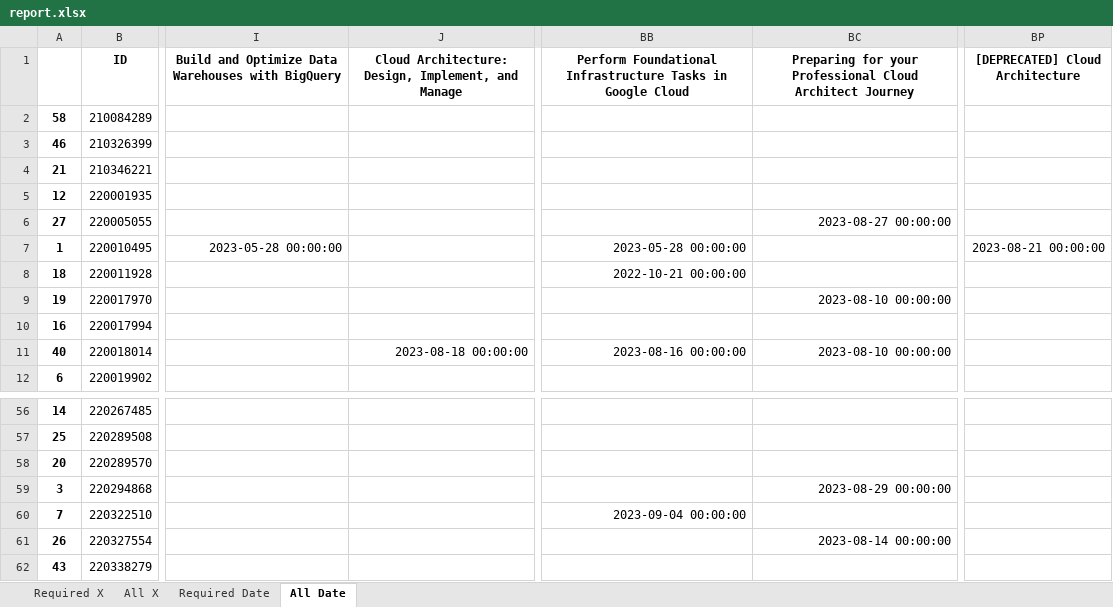
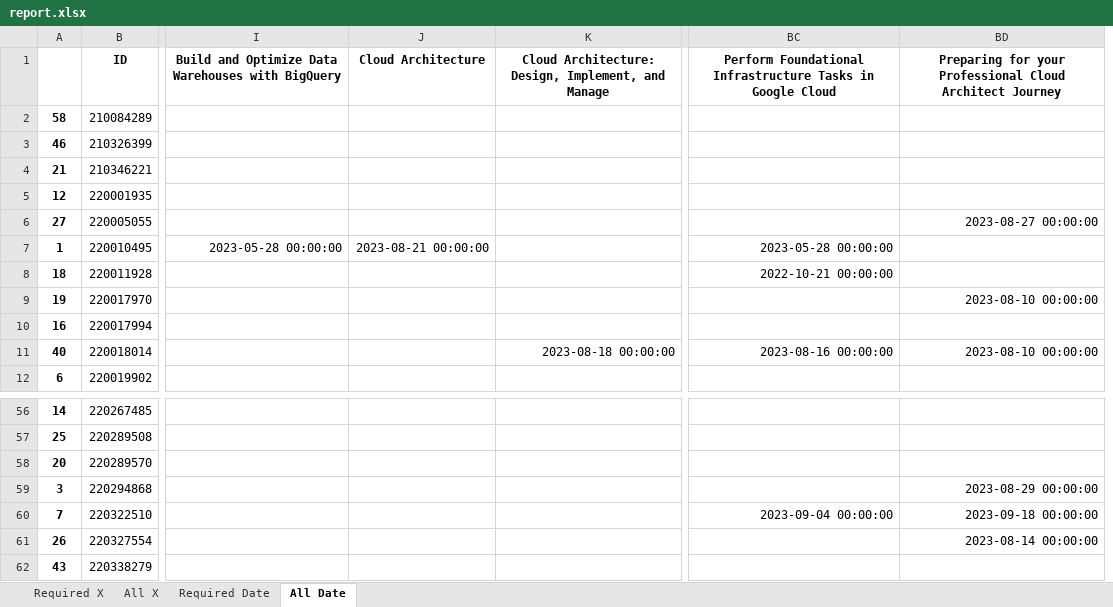
Before and after one commit to wongcyrus/google-cloud-skills-boost-progress-checker, an Excel workbook: report.xlsx, sheet All Date, drawn as a sheet; only a part is shown, gaps mark what is left out; values as stored, in another font and other column widths than the file's, no borders; removed rows and columns are numbered as before the commit, all else as after; the diff names each change by its address in the sheet, - before the commit and + after, or states it on an @@ line.

```diff
--- a/report.xlsx (sheet All Date)
+++ b/report.xlsx (sheet All Date)
+column J (Cloud Architecture), row 7: 2023-08-21 00:00:00
-column BP ([DEPRECATED] Cloud Architecture), row 7: 2023-08-21 00:00:00
-BD60: (empty)
+BD60: 2023-09-18 00:00:00
```
Also changed, not shown: sheet All X, 1 other file.
